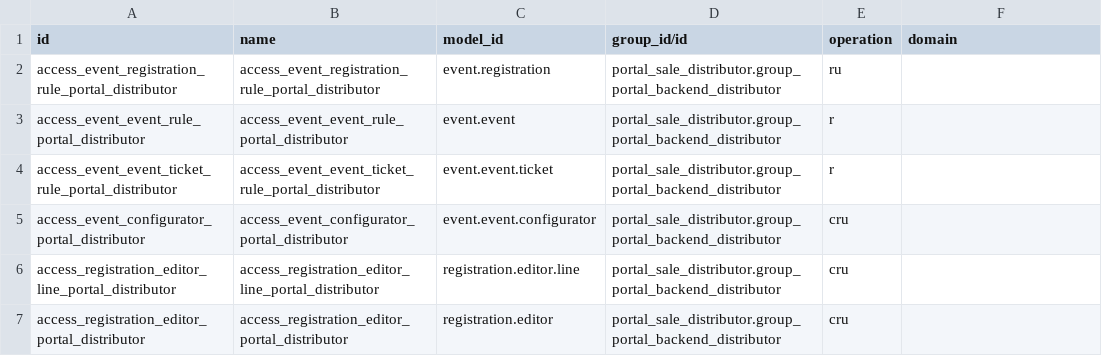
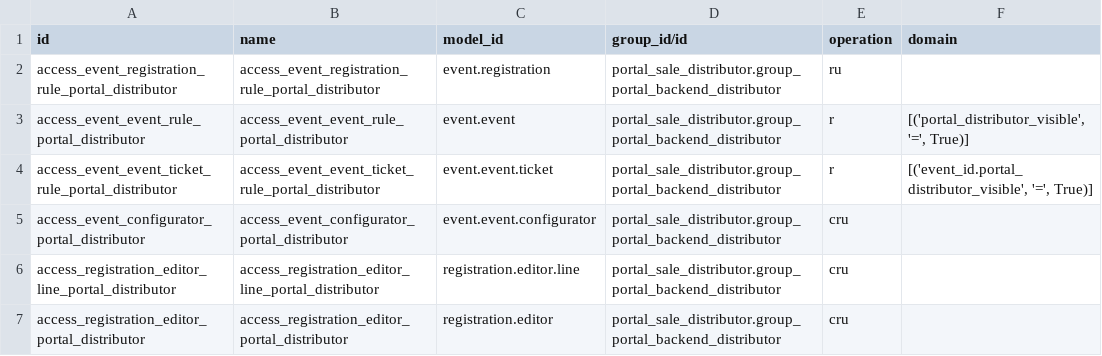
Before and after one commit to ingadhoc/sale, a CSV file: portal_sale_distributor_event/security/ir.access.csv, drawn as a sheet.

Commit message:
[FIX] portal_sale_distributor_event: show only the published events to the distributor
In 19.0 the distributor, as a portal user, was filtered by the rules of
website_event on event.event and event.event.ticket (website_published)
when that module was installed. In 20.0 those rules are accesses of
base.group_everyone that are added to the ones of the group, so the rows
of this module, without domain, opened every event and ticket, also the
unpublished ones.

website_event is not a dependency, so the rows can not name
website_published: it would raise in the databases without it. They use
portal_distributor_visible instead, a technical computed and searchable
field of event.event that is website_published if the field exists and
true if not. Same as 19.0 in both cases, and it follows the install of
website_event later. The registrations, configurators and editors do not
change.

The tests cover both databases (they skip the case that does not apply):
published and unpublished events and tickets, and that the filter follows
the published flag. Without the domains the ones of website_event fail.

Change note:
El distribuidor del portal vuelve a ver solo los eventos publicados en el sitio, y sus tickets, cuando la base tiene el módulo de eventos del sitio web (website_event), como en Odoo 19. Un evento sin publicar ya no se puede elegir al armar un pedido. En las bases sin website_event no cambia nada: ve todos los eventos.

closes ingadhoc/sale#2028

Task: 76644
Signed-off-by: Matias Peralta <mnp@adhoc.inc>
Signed-off-by: Franco Leyes <lef@adhoc.com.ar>

```diff
--- a/portal_sale_distributor_event/security/ir.access.csv
+++ b/portal_sale_distributor_event/security/ir.access.csv
@@ -2,4 +2,4 @@ id,name,model_id,group_id/id,operation,domain
 access_event_registration_rule_portal_distributor,access_event_registration_rule_portal_distributor,event.registration,portal_sale_distributor.group_portal_backend_distributor,ru,
-access_event_event_rule_portal_distributor,access_event_event_rule_portal_distributor,event.event,portal_sale_distributor.group_portal_backend_distributor,r,
-access_event_event_ticket_rule_portal_distributor,access_event_event_ticket_rule_portal_distributor,event.event.ticket,portal_sale_distributor.group_portal_backend_distributor,r,
+access_event_event_rule_portal_distributor,access_event_event_rule_portal_distributor,event.event,portal_sale_distributor.group_portal_backend_distributor,r,"[('portal_distributor_visible', '=', True)]"
+access_event_event_ticket_rule_portal_distributor,access_event_event_ticket_rule_portal_distributor,event.event.ticket,portal_sale_distributor.group_portal_backend_distributor,r,"[('event_id.portal_distributor_visible', '=', True)]"
 access_event_configurator_portal_distributor,access_event_configurator_portal_distributor,event.event.configurator,portal_sale_distributor.group_portal_backend_distributor,cru,
```
Also changed, not shown: 8 other files.
